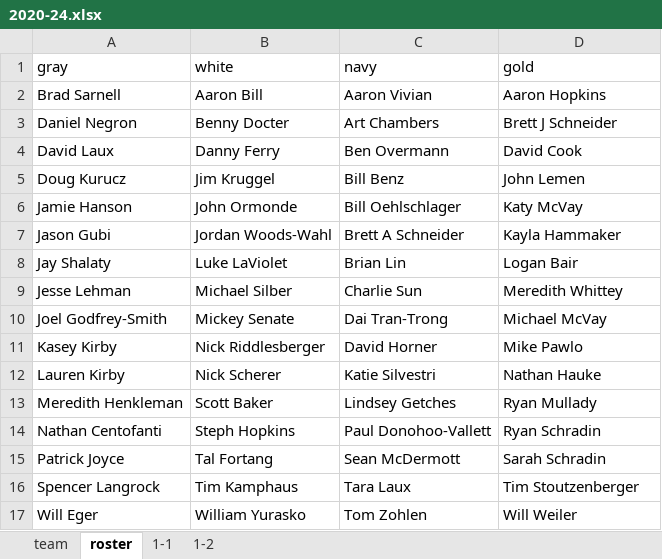
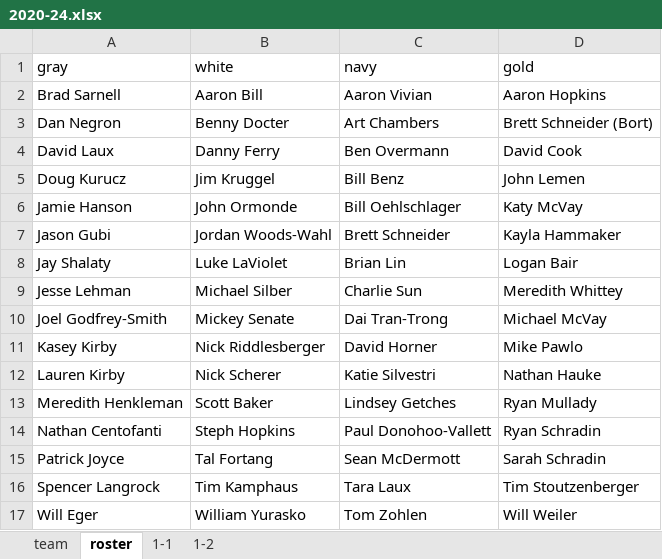
Before and after one commit to dnanto/broomball, an Excel workbook: data/xlsx/2020-24.xlsx, sheet roster, drawn as a sheet; values as stored, in another font and other column widths than the file's, no borders; the diff names each change by its address in the sheet, - before the commit and + after, or states it on an @@ line.

```diff
--- a/data/xlsx/2020-24.xlsx (sheet roster)
+++ b/data/xlsx/2020-24.xlsx (sheet roster)
-A3 (gray): Daniel Negron
+A3 (gray): Dan Negron
-D3 (gold): Brett J Schneider
+D3 (gold): Brett Schneider (Bort)
-C7 (navy): Brett A Schneider
+C7 (navy): Brett Schneider
```
Also changed, not shown: 1 other file.
